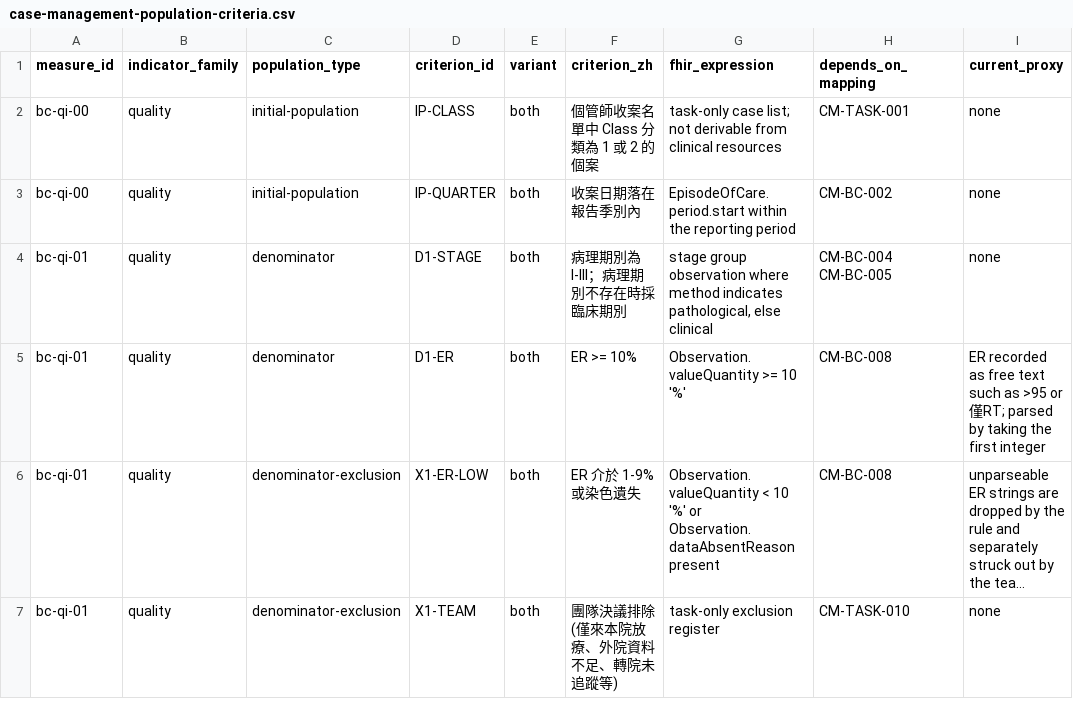
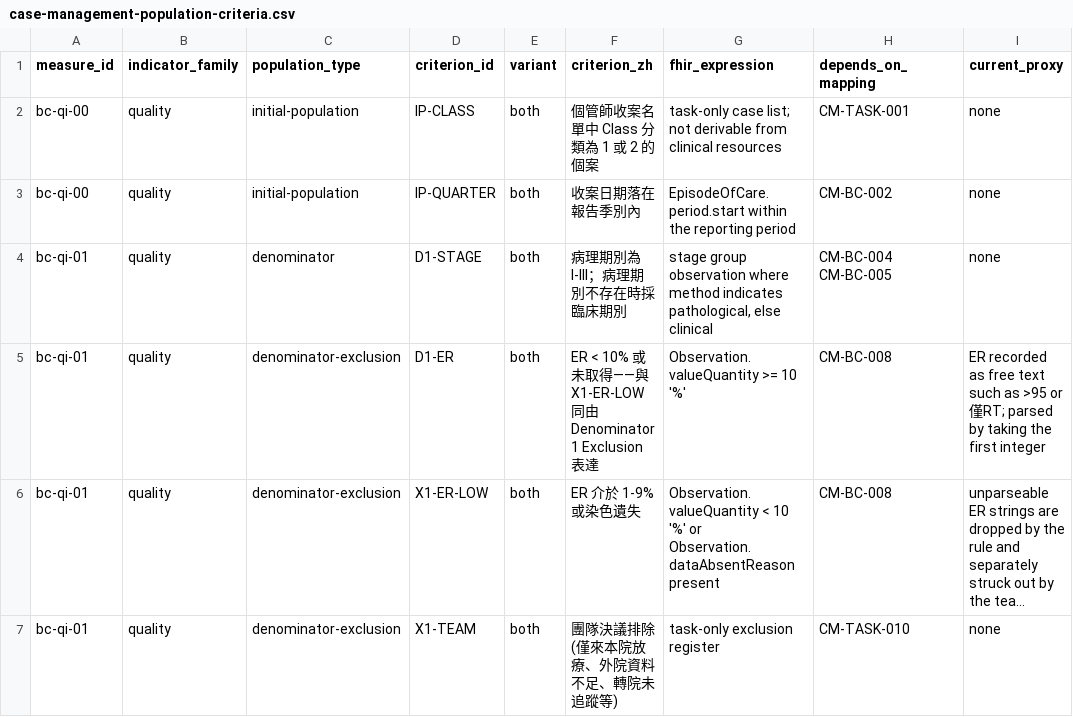
Before and after one commit to erichuang777777/TW-Breast-Cancer-FHIR-IG, a CSV file: mappings/case-management/case-management-population-criteria.csv, drawn as a sheet; only a part is shown; long unchanged cells end in …; the diff names each change by its address in the sheet, - before the commit and + after, or states it on an @@ line.

Commit message:
fix: bc-qi-01 的 denominator-exclusion 不再與 denominator 互斥而空轉
Denominator 1 原本 AND 了 ER >= 10.0，與其補集 Denominator 1 Exclusion 交集
為空，違反 FHIR denominator-exclusion 必須是 denominator 子集的要求。拿掉
Denominator 1 的 ER 條件，只留期別；exclusion 表達式不動。criteria 表把
D1-ER 的 population_type 由 denominator 改為 denominator-exclusion，說明
其現在與 X1-ER-LOW 同由 Denominator 1 Exclusion 表達。

```diff
--- a/mappings/case-management/case-management-population-criteria.csv
+++ b/mappings/case-management/case-management-population-criteria.csv
-C5 (population_type): denominator
+C5 (population_type): denominator-exclusion
-F5 (criterion_zh): ER >= 10%
+F5 (criterion_zh): ER < 10% 或未取得——與 X1-ER-LOW 同由 Denominator 1 Exclusion 表達
```
Also changed, not shown: 1 other file.
